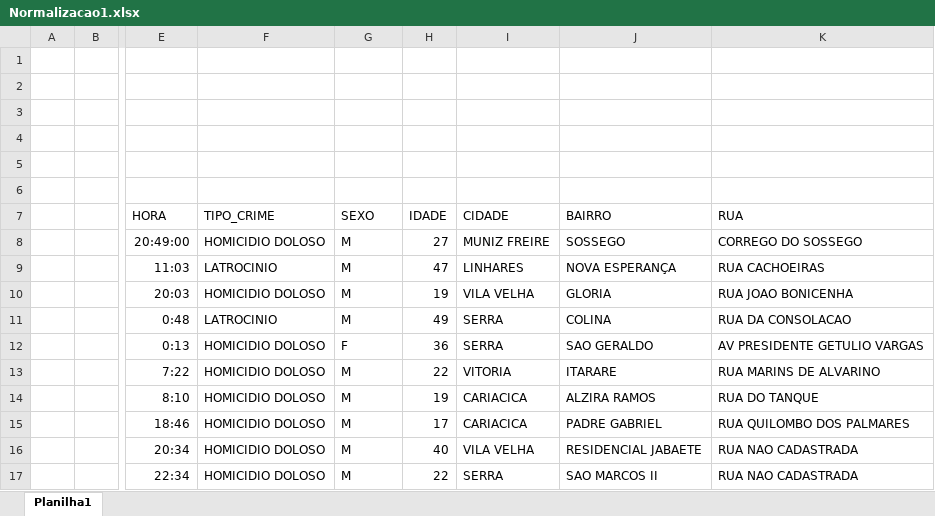
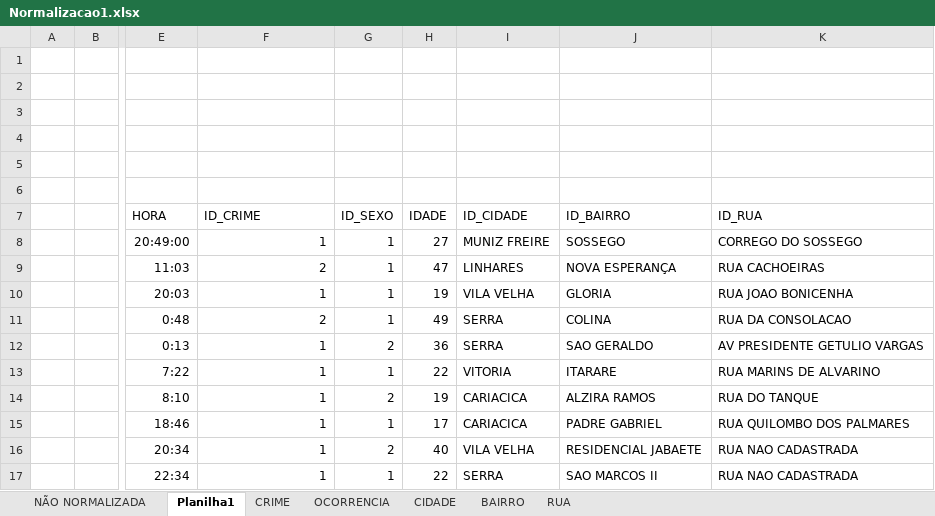
Before and after one commit to BD120192/MAPA-DE-RISCO, an Excel workbook: Normalizacao1.xlsx, sheet Planilha1, drawn as a sheet; only a part is shown, gaps mark what is left out; values as stored, in another font and other column widths than the file's, no borders; table styles not drawn; the diff names each change by its address in the sheet, - before the commit and + after, or states it on an @@ line.

```diff
--- a/Normalizacao1.xlsx (sheet Planilha1)
+++ b/Normalizacao1.xlsx (sheet Planilha1)
+sheet tab: NÃO NORMALIZADA
+sheet tab: CRIME
+sheet tab: OCORRENCIA
+sheet tab: CIDADE
+sheet tab: BAIRRO
+sheet tab: RUA
-F7: TIPO_CRIME
+F7: ID_CRIME
-G7: SEXO
+G7: ID_SEXO
-I7: CIDADE
+I7: ID_CIDADE
-J7: BAIRRO
+J7: ID_BAIRRO
-K7: RUA
+K7: ID_RUA
-F8 (ID_CRIME): HOMICIDIO DOLOSO
+F8 (ID_CRIME): 1
-G8:G11 (ID_SEXO): M
+G8:G11 (ID_SEXO): 1
-F9 (ID_CRIME): LATROCINIO
+F9 (ID_CRIME): 2
-F10 (ID_CRIME): HOMICIDIO DOLOSO
+F10 (ID_CRIME): 1
-F11 (ID_CRIME): LATROCINIO
+F11 (ID_CRIME): 2
-F12:F17 (ID_CRIME): HOMICIDIO DOLOSO
+F12:F17 (ID_CRIME): 1
-G12 (ID_SEXO): F
+G12 (ID_SEXO): 2
-G13 (ID_SEXO): M
+G13 (ID_SEXO): 1
-G14 (ID_SEXO): M
+G14 (ID_SEXO): 2
-G15 (ID_SEXO): M
+G15 (ID_SEXO): 1
-G16 (ID_SEXO): M
+G16 (ID_SEXO): 2
-G17 (ID_SEXO): M
+G17 (ID_SEXO): 1
```
